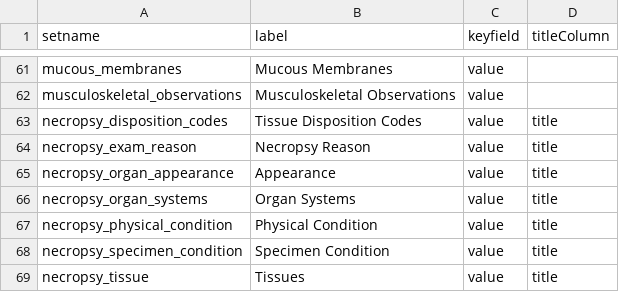
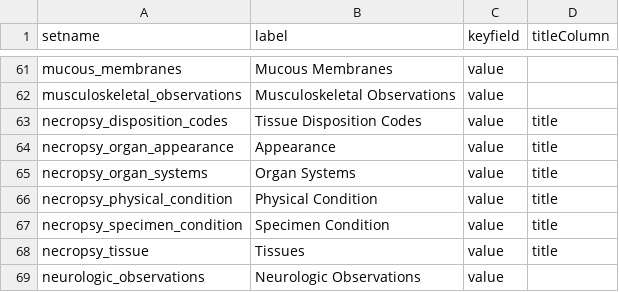
Before and after one commit to LabKey/nircEHRModules, a TSV file: nirc_ehr/resources/data/lookup_sets.tsv, drawn as a sheet; only a part is shown, gaps mark what is left out; the shorter side is filled out with more unchanged rows.

```diff
--- a/nirc_ehr/resources/data/lookup_sets.tsv
+++ b/nirc_ehr/resources/data/lookup_sets.tsv
@@ -63,3 +63,2 @@ musculoskeletal_observations	Musculoskeletal Observations	value
 necropsy_disposition_codes	Tissue Disposition Codes	value	title
-necropsy_exam_reason	Necropsy Reason	value	title
 necropsy_organ_appearance	Appearance	value	title
```
Also changed, not shown: nirc_ehr/resources/data/editable_lookups.tsv, nirc_ehr/resources/data/lookupsManifest.tsv, 8 other files.
